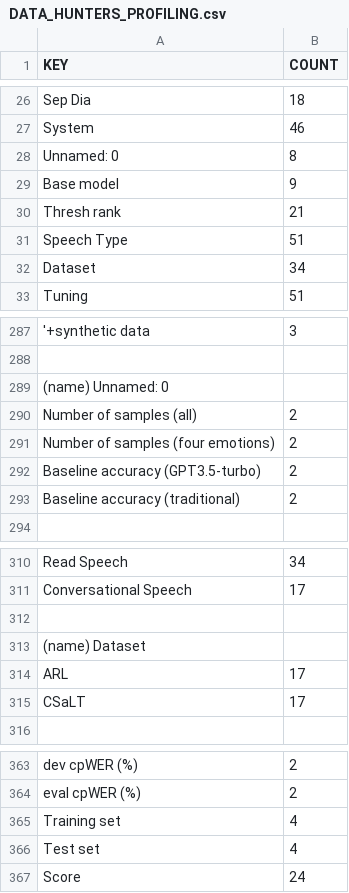
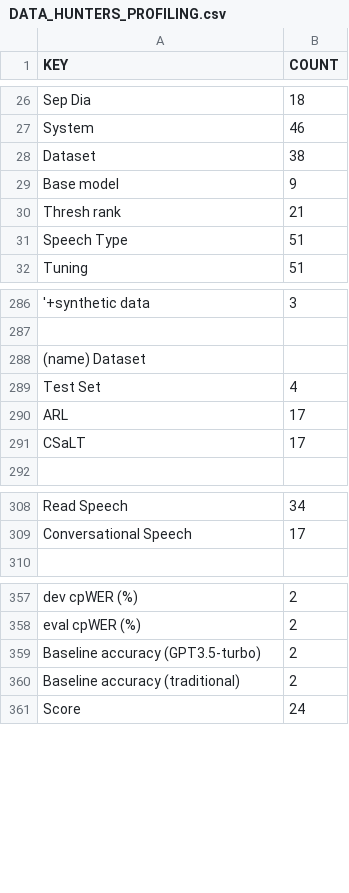
Before and after one commit to lukebo01/homework4, a CSV file: data/profiling/DATA_HUNTERS_PROFILING.csv, drawn as a sheet; only a part is shown, gaps mark what is left out; removed rows and columns are numbered as before the commit, all else as after; the diff names each change by its address in the sheet, - before the commit and + after, or states it on an @@ line.

```diff
--- a/data/profiling/DATA_HUNTERS_PROFILING.csv
+++ b/data/profiling/DATA_HUNTERS_PROFILING.csv
-row 28: Unnamed: 0 | 8
+row 28: Dataset | 38
-row 32: Dataset | 34
-A288 (KEY): (name) Unnamed: 0
+A288 (KEY): (name) Dataset
-row 290: Number of samples (all) | 2
-row 291: Number of samples (four emotions) | 2
+row 289: Test Set | 4
@@ row 314 moved to row 290: ARL @@
@@ row 315 moved to row 291: CSaLT @@
-row 312: (empty)
-row 313: (name) Dataset
-row 365: Training set | 4
-row 366: Test set | 4
@@ row 292 moved to row 359: Baseline accuracy (GPT3.5-turbo) @@
@@ row 293 moved to row 360: Baseline accuracy (traditional) @@
```
Also changed, not shown: data/profiling/DATA_HUNTERS_PROFILING_PER_FILE.csv, data/profiling/DATA_HUNTERS_PROFILING_PER_PAPER.csv, 2 other files.
